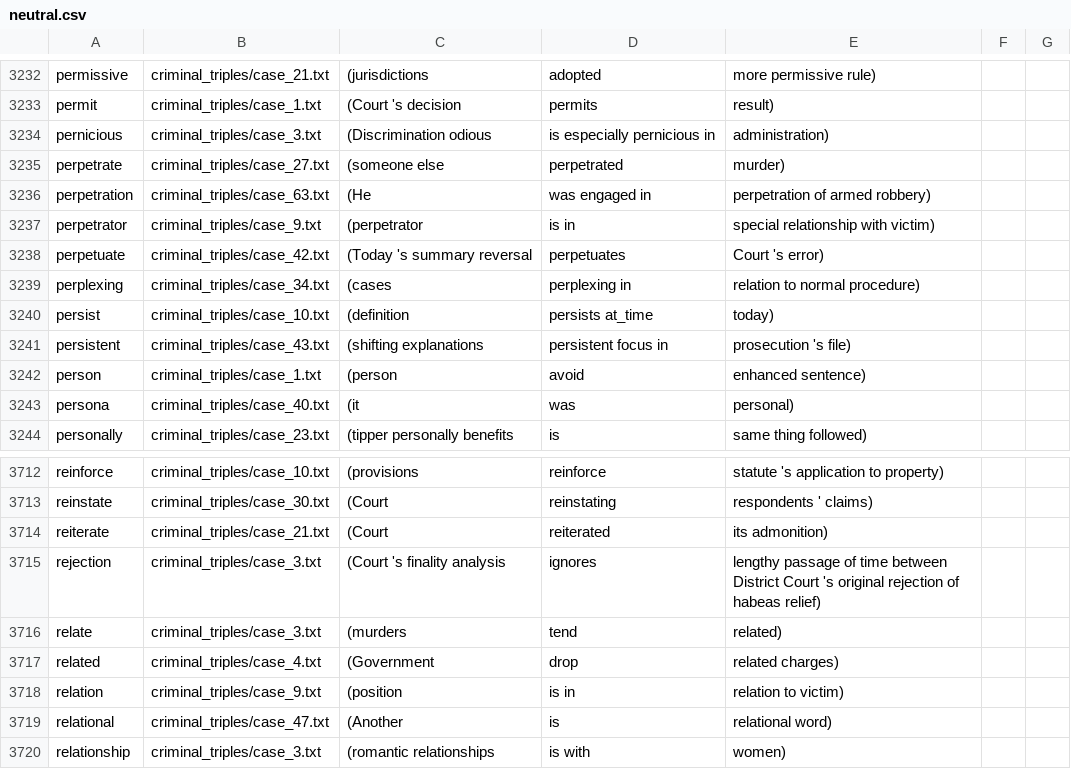
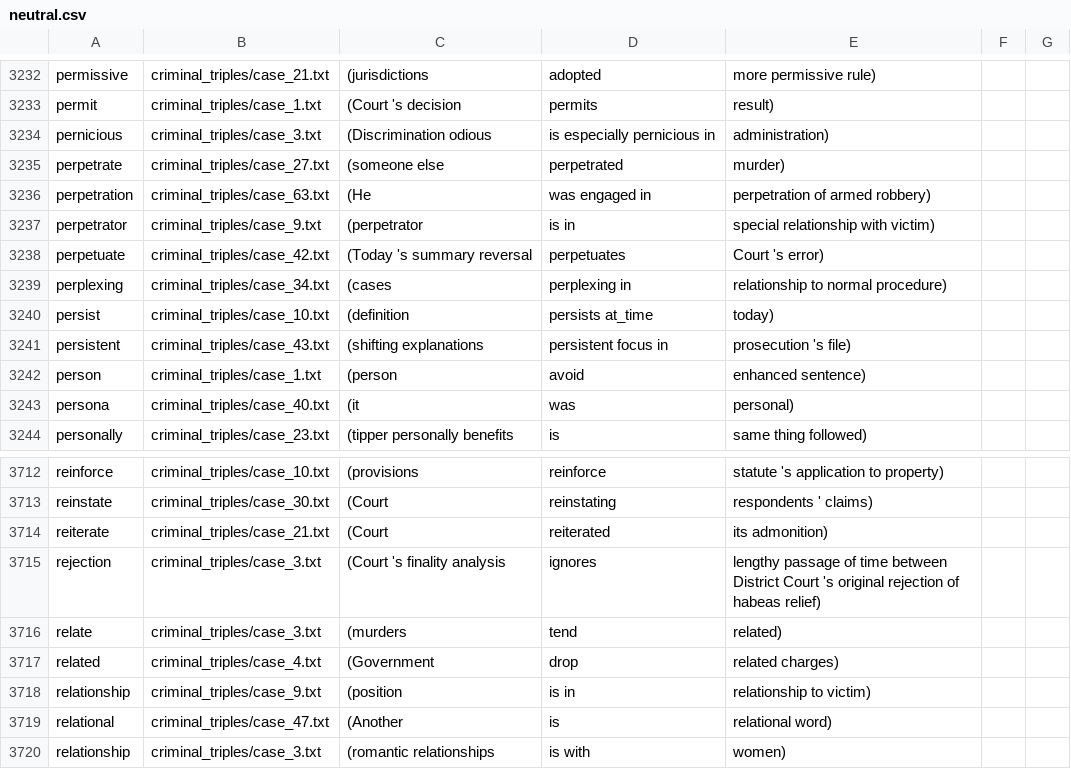
Before and after one commit to TeamElixir/stanford-app, a CSV file: src/main/resources/sentiment_analysis/legal_cases/results/sorted/neutral.csv, drawn as a sheet; only a part is shown, gaps mark what is left out.

```diff
--- a/src/main/resources/sentiment_analysis/legal_cases/results/sorted/neutral.csv
+++ b/src/main/resources/sentiment_analysis/legal_cases/results/sorted/neutral.csv
@@ -3238,3 +3238,3 @@ perpetrator , criminal_triples/case_9.txt , (perpetrator, is in, special relatio
 perpetuate , criminal_triples/case_42.txt , (Today 's summary reversal, perpetuates, Court 's error)
-perplexing , criminal_triples/case_34.txt , (cases, perplexing in, relation to normal procedure)
+perplexing , criminal_triples/case_34.txt , (cases, perplexing in, relationship to normal procedure)
 persist , criminal_triples/case_10.txt , (definition, persists at_time, today)
@@ -3717,3 +3717,3 @@ relate , criminal_triples/case_3.txt , (murders, tend, related)
 related , criminal_triples/case_4.txt , (Government, drop, related charges)
-relation , criminal_triples/case_9.txt , (position, is in, relation to victim)
+relationship , criminal_triples/case_9.txt , (position, is in, relationship to victim)
 relational , criminal_triples/case_47.txt , (Another, is, relational word)
```
Also changed, not shown: src/main/resources/sentiment_analysis/legal_cases/results/negative.csv, src/main/resources/sentiment_analysis/legal_cases/results/positive.csv, 36 other files.
